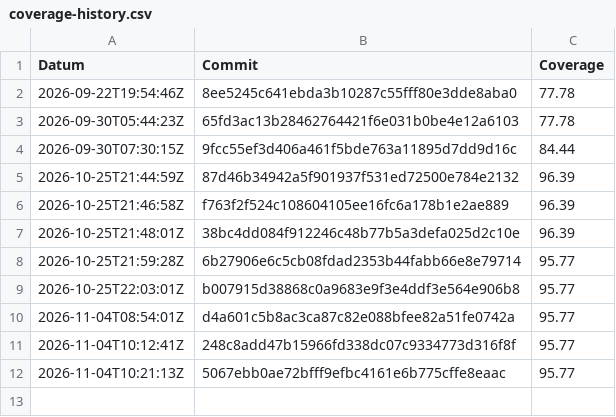
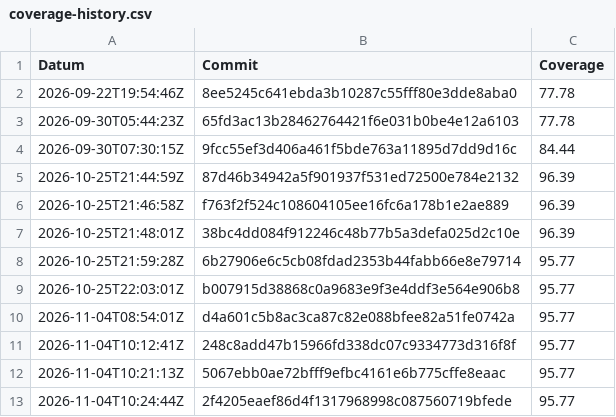
Before and after one commit to TheGloo/450-tictactest-mvk, a CSV file: coverage-history.csv, drawn as a sheet.

```diff
--- a/coverage-history.csv
+++ b/coverage-history.csv
@@ -12 +12,2 @@ Datum,Commit,Coverage
 2026-11-04T10:21:13Z,5067ebb0ae72bfff9efbc4161e6b775cffe8eaac,95.77
+2026-11-04T10:24:44Z,2f4205eaef86d4f1317968998c087560719bfede,95.77
```
Also changed, not shown: 1 other file.
